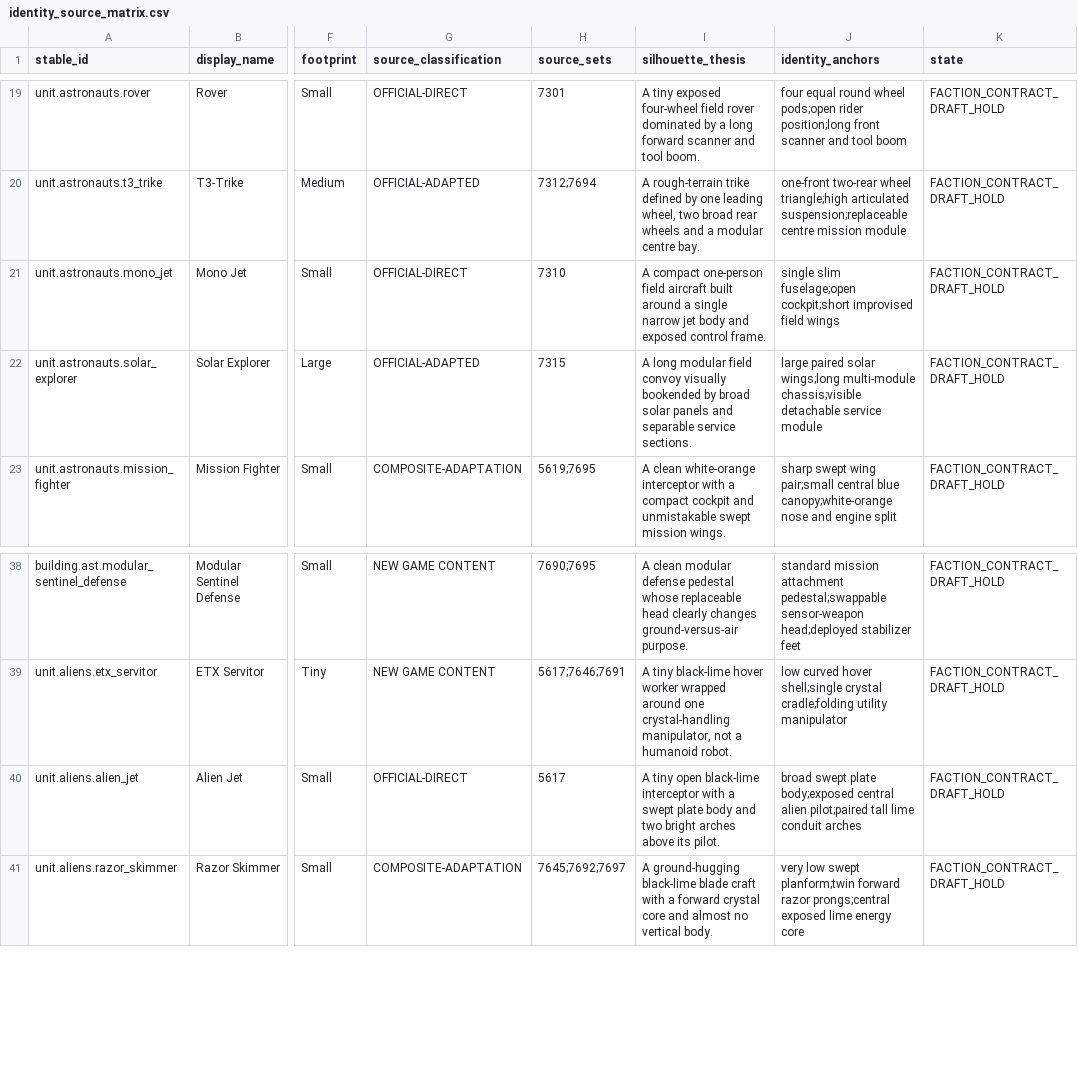
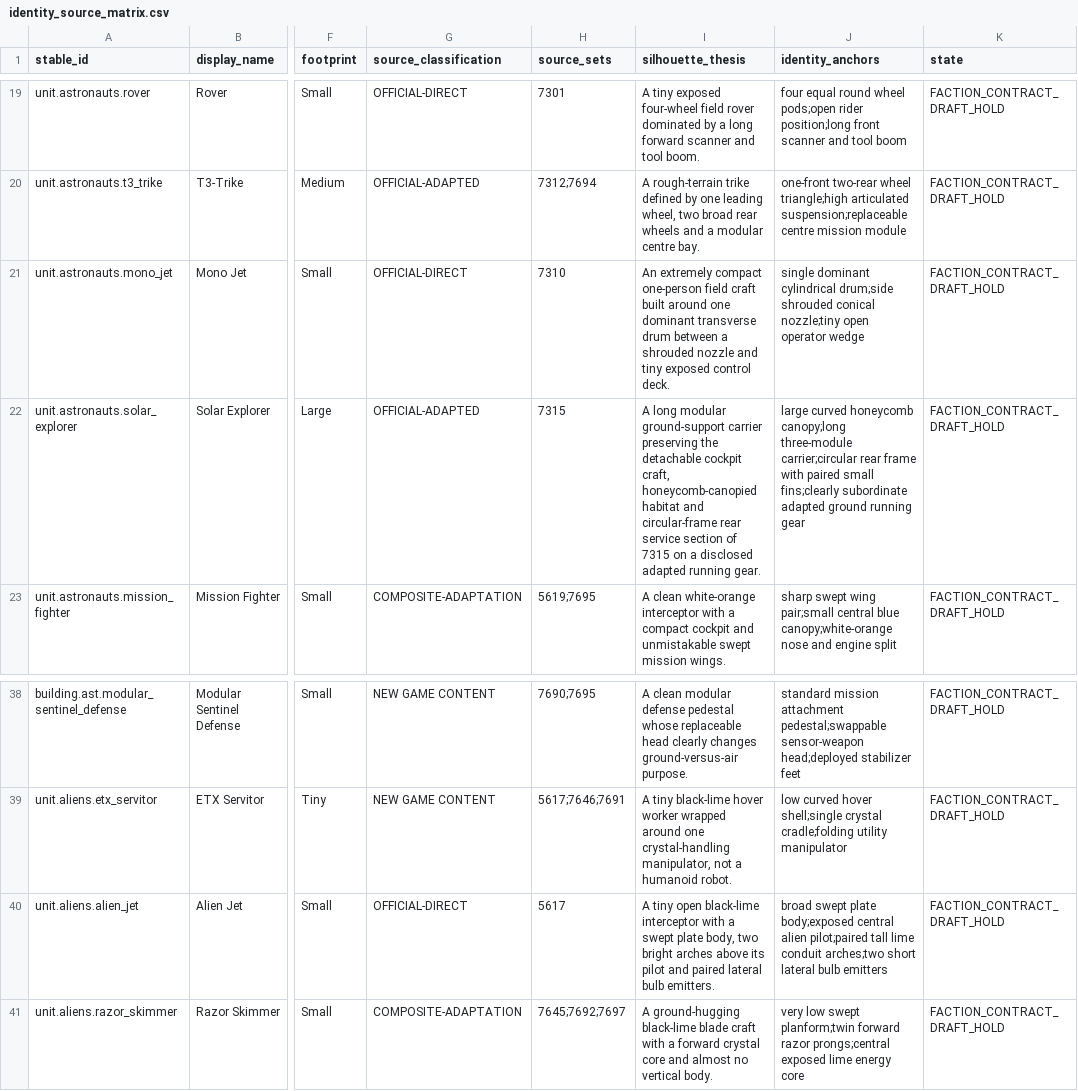
Before and after one commit to apachey/LEGO-Space-RTS, a CSV file: Docs/Development/M85SuperScout/Matrices/identity_source_matrix.csv, drawn as a sheet; only a part is shown, gaps mark what is left out; the diff names each change by its address in the sheet, - before the commit and + after, or states it on an @@ line.

Commit message:
Accept corrected Mono Jet Alien Jet and Solar Explorer silhouettes

```diff
--- a/Docs/Development/M85SuperScout/Matrices/identity_source_matrix.csv
+++ b/Docs/Development/M85SuperScout/Matrices/identity_source_matrix.csv
-I21 (silhouette_thesis): A compact one-person field aircraft built around a single narrow jet body and exposed control frame.
+I21 (silhouette_thesis): An extremely compact one-person field craft built around one dominant transverse drum between a shrouded nozzle and tiny exposed control deck.
-J21 (identity_anchors): single slim fuselage;open cockpit;short improvised field wings
+J21 (identity_anchors): single dominant cylindrical drum;side shrouded conical nozzle;tiny open operator wedge
-I22 (silhouette_thesis): …long modular field convoy visually bookended by broad solar panels and separable service sections.
+I22 (silhouette_thesis): …long modular ground-support carrier preserving the detachable cockpit craft, honeycomb-canopied habitat and circular-frame rear service section of 7315 on a disclosed adapted running gear.
-J22 (identity_anchors): large paired solar wings;long multi-module chassis;visible detachable service module
+J22 (identity_anchors): large curved honeycomb canopy;long three-module carrier;circular rear frame with paired small fins;clearly subordinate adapted ground running gear
-I40 (silhouette_thesis): …swept plate body and two bright arches above its pilot.
+I40 (silhouette_thesis): …swept plate body, two bright arches above its pilot and paired lateral bulb emitters.
-J40 (identity_anchors): …lime conduit arches
+J40 (identity_anchors): …lime conduit arches;two short lateral bulb emitters
```
Also changed, not shown: 32 other files.
